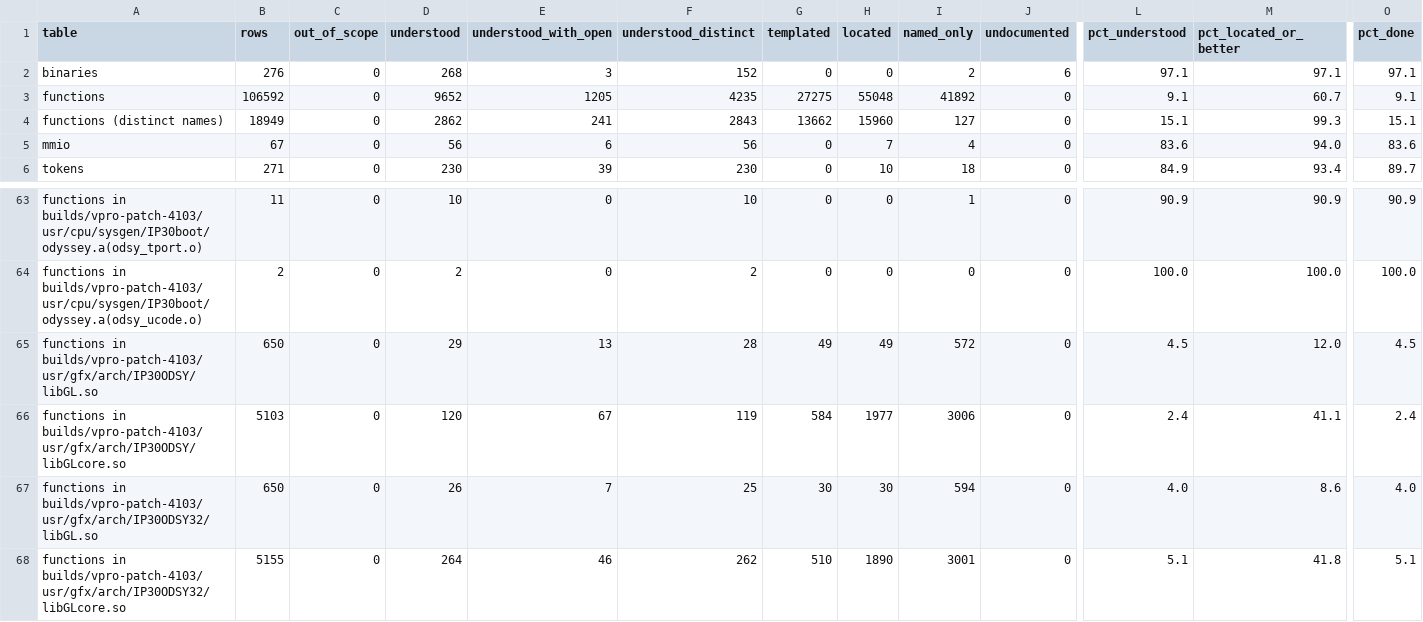
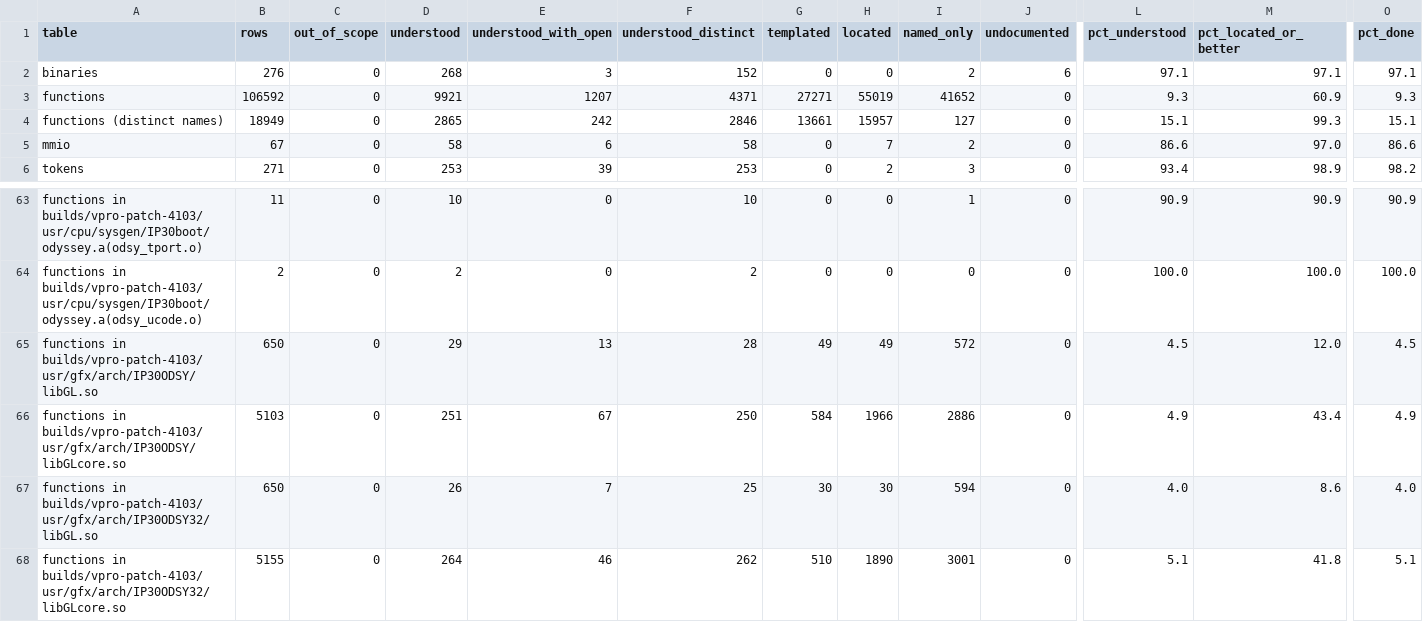
Before and after one commit to jamesbraid/odsy, a TSV file: generated/inventory/summary.tsv, drawn as a sheet; only a part is shown, gaps mark what is left out; the diff covers the shown part only; the diff names each change by its address in the sheet, - before the commit and + after, or states it on an @@ line.

```diff
--- a/generated/inventory/summary.tsv
+++ b/generated/inventory/summary.tsv
-D3 (understood): 9652
+D3 (understood): 9921
-E3 (understood_with_open): 1205
+E3 (understood_with_open): 1207
-F3 (understood_distinct): 4235
+F3 (understood_distinct): 4371
-G3 (templated): 27275
+G3 (templated): 27271
-H3 (located): 55048
+H3 (located): 55019
-I3 (named_only): 41892
+I3 (named_only): 41652
-L3 (pct_understood): 9.1
+L3 (pct_understood): 9.3
-M3 (pct_located_or_better): 60.7
+M3 (pct_located_or_better): 60.9
-O3 (pct_done): 9.1
+O3 (pct_done): 9.3
-D4 (understood): 2862
+D4 (understood): 2865
-E4 (understood_with_open): 241
+E4 (understood_with_open): 242
-F4 (understood_distinct): 2843
+F4 (understood_distinct): 2846
-G4 (templated): 13662
+G4 (templated): 13661
-H4 (located): 15960
+H4 (located): 15957
-D5 (understood): 56
+D5 (understood): 58
-F5 (understood_distinct): 56
+F5 (understood_distinct): 58
-I5 (named_only): 4
+I5 (named_only): 2
-L5 (pct_understood): 83.6
+L5 (pct_understood): 86.6
-M5 (pct_located_or_better): 94.0
+M5 (pct_located_or_better): 97.0
-O5 (pct_done): 83.6
+O5 (pct_done): 86.6
-D6 (understood): 230
+D6 (understood): 253
-F6 (understood_distinct): 230
+F6 (understood_distinct): 253
-H6 (located): 10
+H6 (located): 2
-I6 (named_only): 18
+I6 (named_only): 3
-L6 (pct_understood): 84.9
+L6 (pct_understood): 93.4
-M6 (pct_located_or_better): 93.4
+M6 (pct_located_or_better): 98.9
-O6 (pct_done): 89.7
+O6 (pct_done): 98.2
-D66 (understood): 120
+D66 (understood): 251
-F66 (understood_distinct): 119
+F66 (understood_distinct): 250
-H66 (located): 1977
+H66 (located): 1966
-I66 (named_only): 3006
+I66 (named_only): 2886
-L66 (pct_understood): 2.4
+L66 (pct_understood): 4.9
-M66 (pct_located_or_better): 41.1
+M66 (pct_located_or_better): 43.4
-O66 (pct_done): 2.4
+O66 (pct_done): 4.9
```
Also changed, not shown: 56 edited cells elsewhere in this file, generated/inventory/ioctls.tsv, generated/inventory/mmio.tsv, 16 other files.
